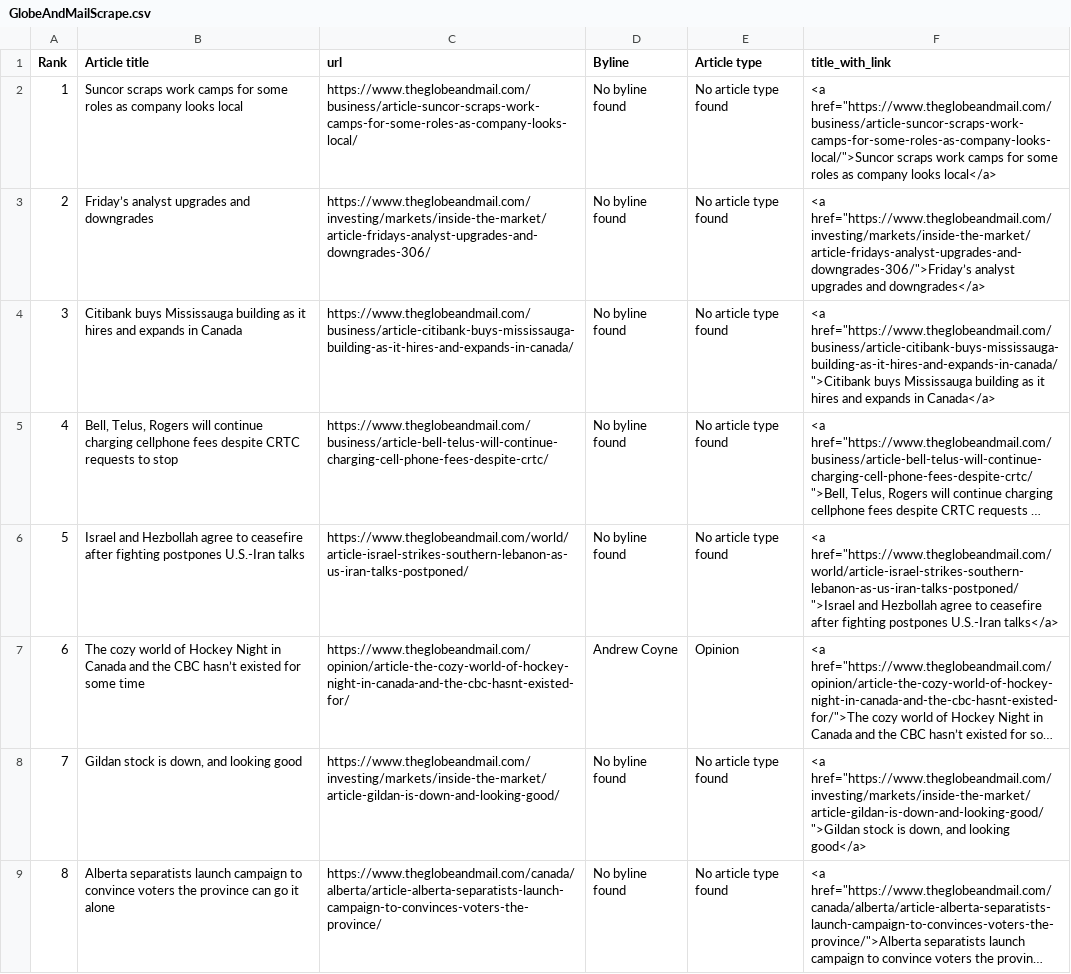
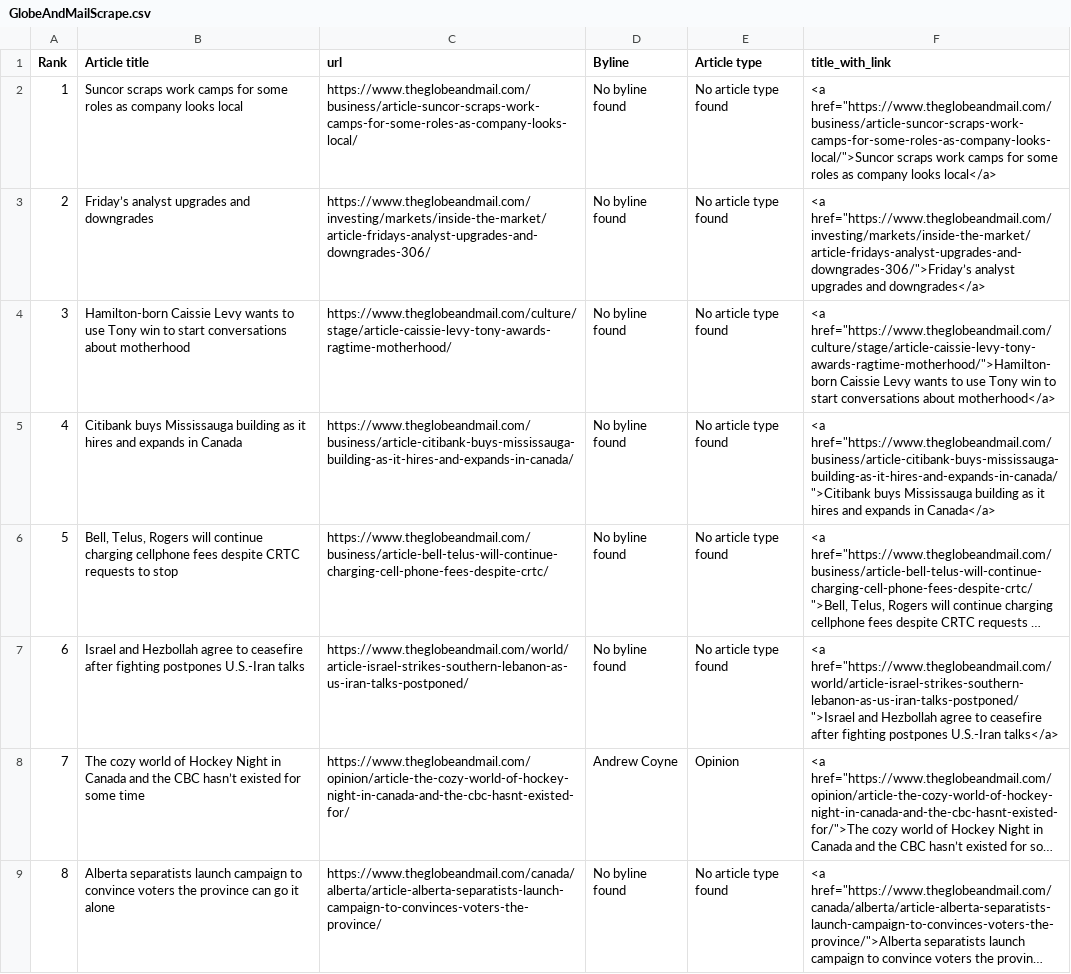
Before and after one commit to caoramckenna/canada-news-trending-stories, a CSV file: GlobeAndMailScrape.csv, drawn as a sheet; long unchanged cells end in …; removed rows and columns are numbered as before the commit, all else as after; the diff names each change by its address in the sheet, - before the commit and + after, or states it on an @@ line.

```diff
--- a/GlobeAndMailScrape.csv
+++ b/GlobeAndMailScrape.csv
+row 4: 3 | Hamilton-born Caissie Levy wants to use Tony win to start conversations about motherhood | https://www.theglobeandmail.com/culture/stage/article-caissie-levy-tony-awards-ragtime-motherhood/ | No byline found | No article type found | <a href="https://www.theglobeandmail.com/culture/stage/article-caissie-levy-tony-awards-ragtime-motherhood/">Hamilton-born Caissie Levy wants to use Tony win to start conversations about motherhood</a>
@@ column A (Rank) renumbered between rows 5 and 8 @@
-row 8: 7 | Gildan stock is down, and looking good | https://www.theglobeandmail.com/investing/markets/inside-the-market/article-gildan-is-down-and-looking-good/ | No byline found | No article type found | <a href="https://www.theglobeandmail.com/investing/markets/inside-the-market/article-gildan-is-down-and-looking-good/">Gildan stock is down, and looking good</a>
```
Also changed, not shown: NationalPostScrape.csv, 4 other files.
